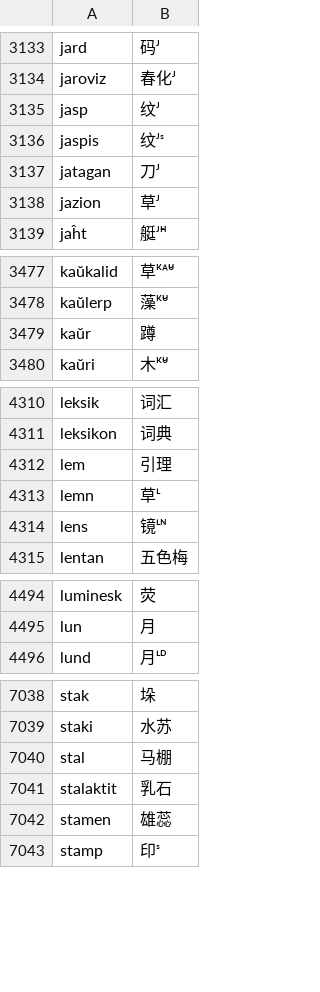
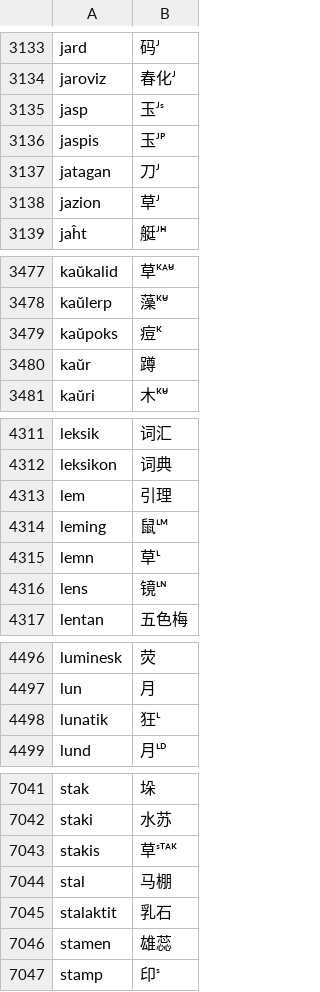
Before and after one commit to Takatakatake/esperanto-radiko-cjk-annotator, a CSV file: Esperanto-Kanji-Ruby-JA/app_data/世界语词根-汉字对应列表_参照2新割当_7791.csv, drawn as a sheet; only a part is shown, gaps mark what is left out; the diff covers the shown part only.

```diff
--- a/Esperanto-Kanji-Ruby-JA/app_data/世界语词根-汉字对应列表_参照2新割当_7791.csv
+++ b/Esperanto-Kanji-Ruby-JA/app_data/世界语词根-汉字对应列表_参照2新割当_7791.csv
@@ -3134,4 +3134,4 @@ jard,码ᴶ
 jaroviz,春化ᴶ
-jasp,纹ᴶ
-jaspis,纹ᴶˢ
+jasp,玉ᴶˢ
+jaspis,玉ᴶᴾ
 jatagan,刀ᴶ
@@ -3478,2 +3478,3 @@ kaŭkalid,草ᴷᴬᵁ̆
 kaŭlerp,藻ᴷᵁ̆
+kaŭpoks,痘ᴷ
 kaŭr,蹲
@@ -4312,2 +4313,3 @@ leksikon,词典
 lem,引理
+leming,鼠ᴸᴹ
 lemn,草ᴸ
@@ -4495,2 +4497,3 @@ luminesk,荧
 lun,月
+lunatik,狂ᴸ
 lund,月ᴸᴰ
@@ -7039,2 +7042,3 @@ stak,垛
 staki,水苏
+stakis,草ˢᵀᴬᴷ
 stal,马棚
```
Also changed, not shown: 1 added row elsewhere in this file, Esperanto-Kanji-Ruby-KO/app_data/世界语词根-汉字对应列表_参照2新割当_7791.csv, Esperanto-Kanji-Ruby-ZH/app_data/世界语词根-汉字对应列表_参照2新割当_7791.csv, 9 other files.
